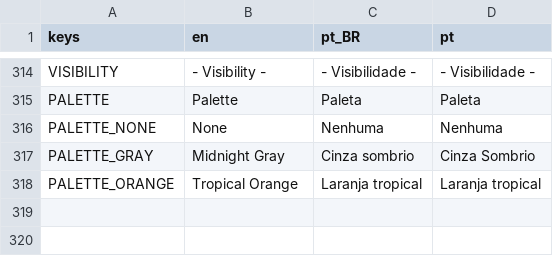
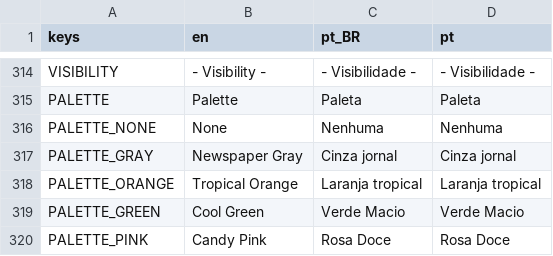
Before and after one commit to MarvellousSoft/liquidum, a CSV file: project/localization/localizations.csv, drawn as a sheet; only a part is shown, gaps mark what is left out.

Commit message:
More palettes

```diff
--- a/project/localization/localizations.csv
+++ b/project/localization/localizations.csv
@@ -316,3 +316,5 @@ PALETTE,Palette,Paleta,Paleta
 PALETTE_NONE,None,Nenhuma,Nenhuma
-PALETTE_GRAY,Midnight Gray,Cinza sombrio,Cinza Sombrio
+PALETTE_GRAY,Newspaper Gray,Cinza jornal,Cinza jornal
 PALETTE_ORANGE,Tropical Orange,Laranja tropical,Laranja tropical
+PALETTE_GREEN,Cool Green,Verde Macio,Verde Macio
+PALETTE_PINK,Candy Pink,Rosa Doce,Rosa Doce
```
Also changed, not shown: 6 other files.
